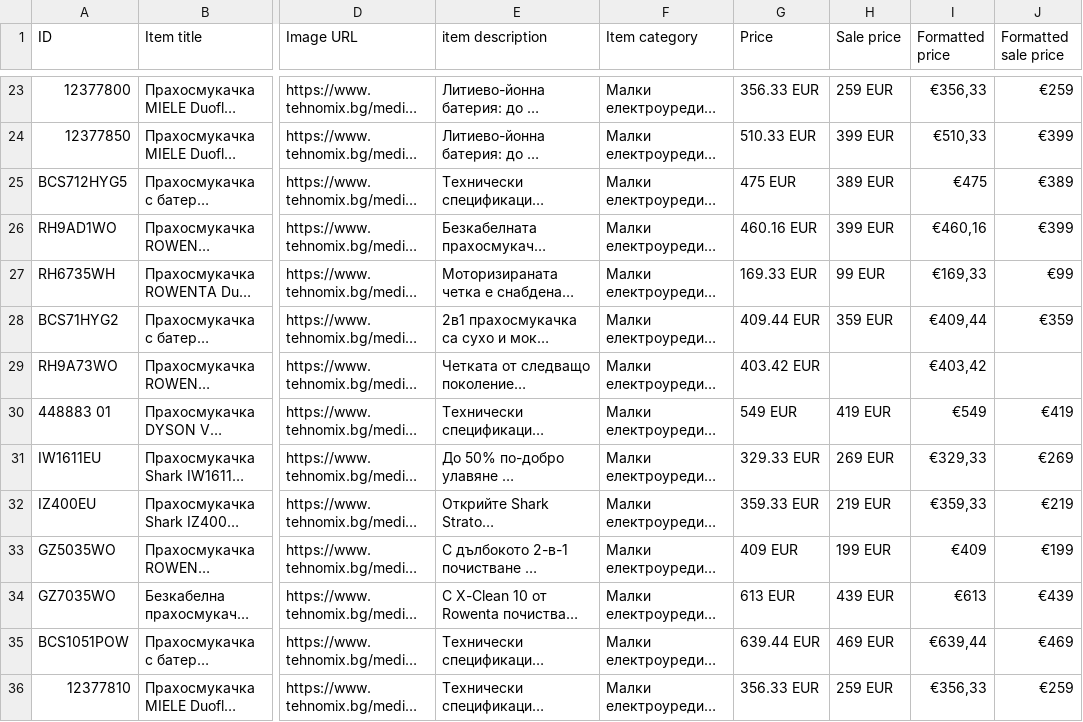
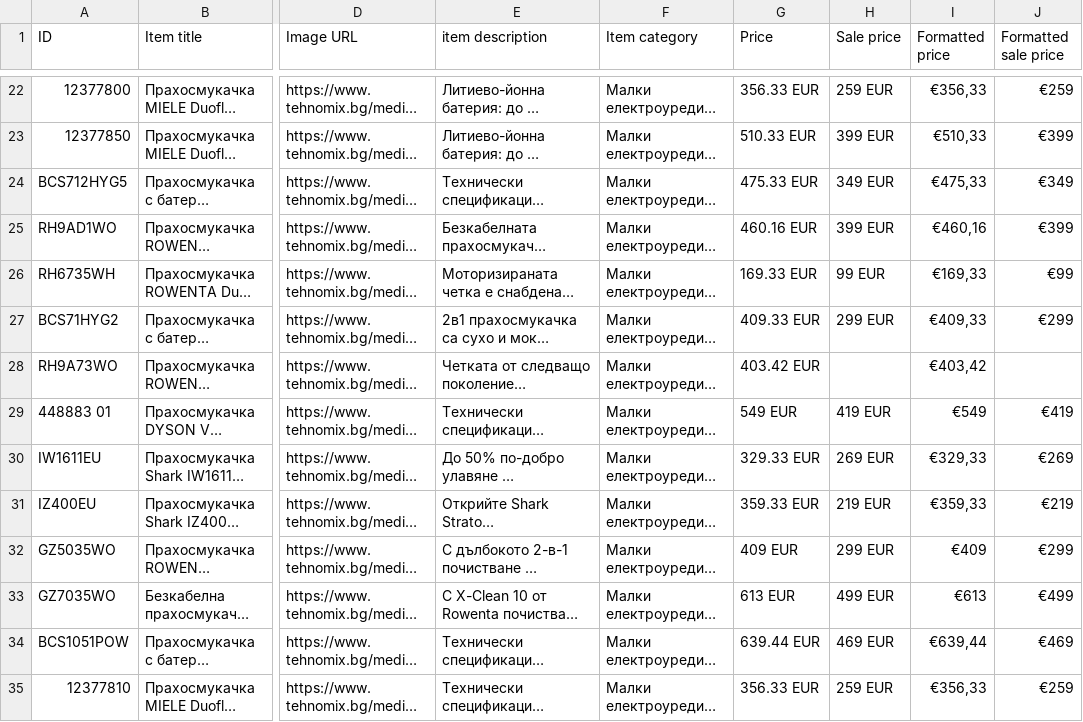
Before and after one commit to martingalabov-jpg/tehnomix-google-ads-feed, a CSV file: pmax/bezzhichni-prahosmukachki.csv, drawn as a sheet; only a part is shown, gaps mark what is left out; long unchanged cells end in …; addresses are those after the commit; the diff covers the shown part only; the diff names each change by its address in the sheet, - before the commit and + after, or states it on an @@ line.

```diff
--- a/pmax/bezzhichni-prahosmukachki.csv
+++ b/pmax/bezzhichni-prahosmukachki.csv
-G24 (Price): 475 EUR
+G24 (Price): 475.33 EUR
-H24 (Sale price): 389 EUR
+H24 (Sale price): 349 EUR
-I24 (Formatted price): €475
+I24 (Formatted price): €475,33
-J24 (Formatted sale price): €389
+J24 (Formatted sale price): €349
-G27 (Price): 409.44 EUR
+G27 (Price): 409.33 EUR
-H27 (Sale price): 359 EUR
+H27 (Sale price): 299 EUR
-I27 (Formatted price): €409,44
+I27 (Formatted price): €409,33
-J27 (Formatted sale price): €359
+J27 (Formatted sale price): €299
-H32 (Sale price): 199 EUR
+H32 (Sale price): 299 EUR
-J32 (Formatted sale price): €199
+J32 (Formatted sale price): €299
-H33 (Sale price): 439 EUR
+H33 (Sale price): 499 EUR
-J33 (Formatted sale price): €439
+J33 (Formatted sale price): €499
```
Also changed, not shown: 1 removed row and 36 edited cells elsewhere in this file, pmax/hladilnici.csv, pmax/krasota-i-grizha.csv, 18 other files.
